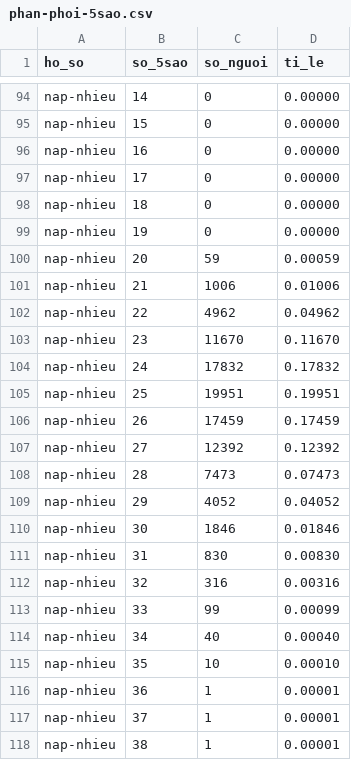
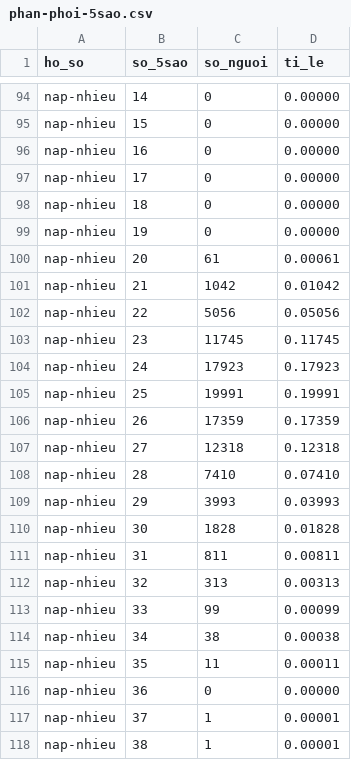
Before and after one commit to Dungeon067/DUngeon, a CSV file: docs/economy/ket-qua/phan-phoi-5sao.csv, drawn as a sheet; only a part is shown, gaps mark what is left out.

```diff
--- a/docs/economy/ket-qua/phan-phoi-5sao.csv
+++ b/docs/economy/ket-qua/phan-phoi-5sao.csv
@@ -99,19 +99,19 @@ nap-nhieu,18,0,0.00000
 nap-nhieu,19,0,0.00000
-nap-nhieu,20,59,0.00059
-nap-nhieu,21,1006,0.01006
-nap-nhieu,22,4962,0.04962
-nap-nhieu,23,11670,0.11670
-nap-nhieu,24,17832,0.17832
-nap-nhieu,25,19951,0.19951
-nap-nhieu,26,17459,0.17459
-nap-nhieu,27,12392,0.12392
-nap-nhieu,28,7473,0.07473
-nap-nhieu,29,4052,0.04052
-nap-nhieu,30,1846,0.01846
-nap-nhieu,31,830,0.00830
-nap-nhieu,32,316,0.00316
+nap-nhieu,20,61,0.00061
+nap-nhieu,21,1042,0.01042
+nap-nhieu,22,5056,0.05056
+nap-nhieu,23,11745,0.11745
+nap-nhieu,24,17923,0.17923
+nap-nhieu,25,19991,0.19991
+nap-nhieu,26,17359,0.17359
+nap-nhieu,27,12318,0.12318
+nap-nhieu,28,7410,0.07410
+nap-nhieu,29,3993,0.03993
+nap-nhieu,30,1828,0.01828
+nap-nhieu,31,811,0.00811
+nap-nhieu,32,313,0.00313
 nap-nhieu,33,99,0.00099
-nap-nhieu,34,40,0.00040
-nap-nhieu,35,10,0.00010
-nap-nhieu,36,1,0.00001
+nap-nhieu,34,38,0.00038
+nap-nhieu,35,11,0.00011
+nap-nhieu,36,0,0.00000
 nap-nhieu,37,1,0.00001
```
Also changed, not shown: docs/economy/ket-qua/chien-luc.csv, docs/economy/ket-qua/cong-bang.csv, 4 other files.
